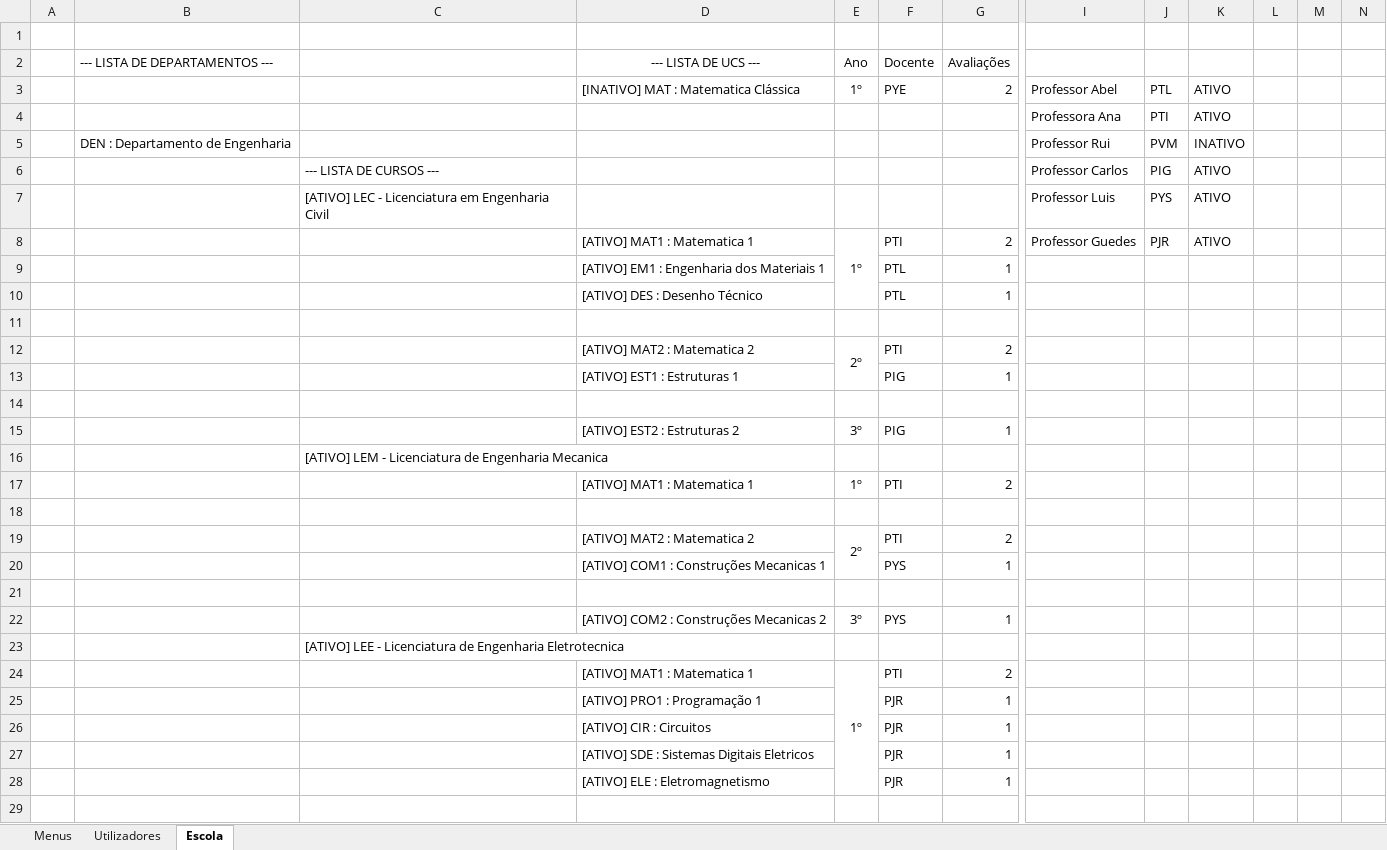
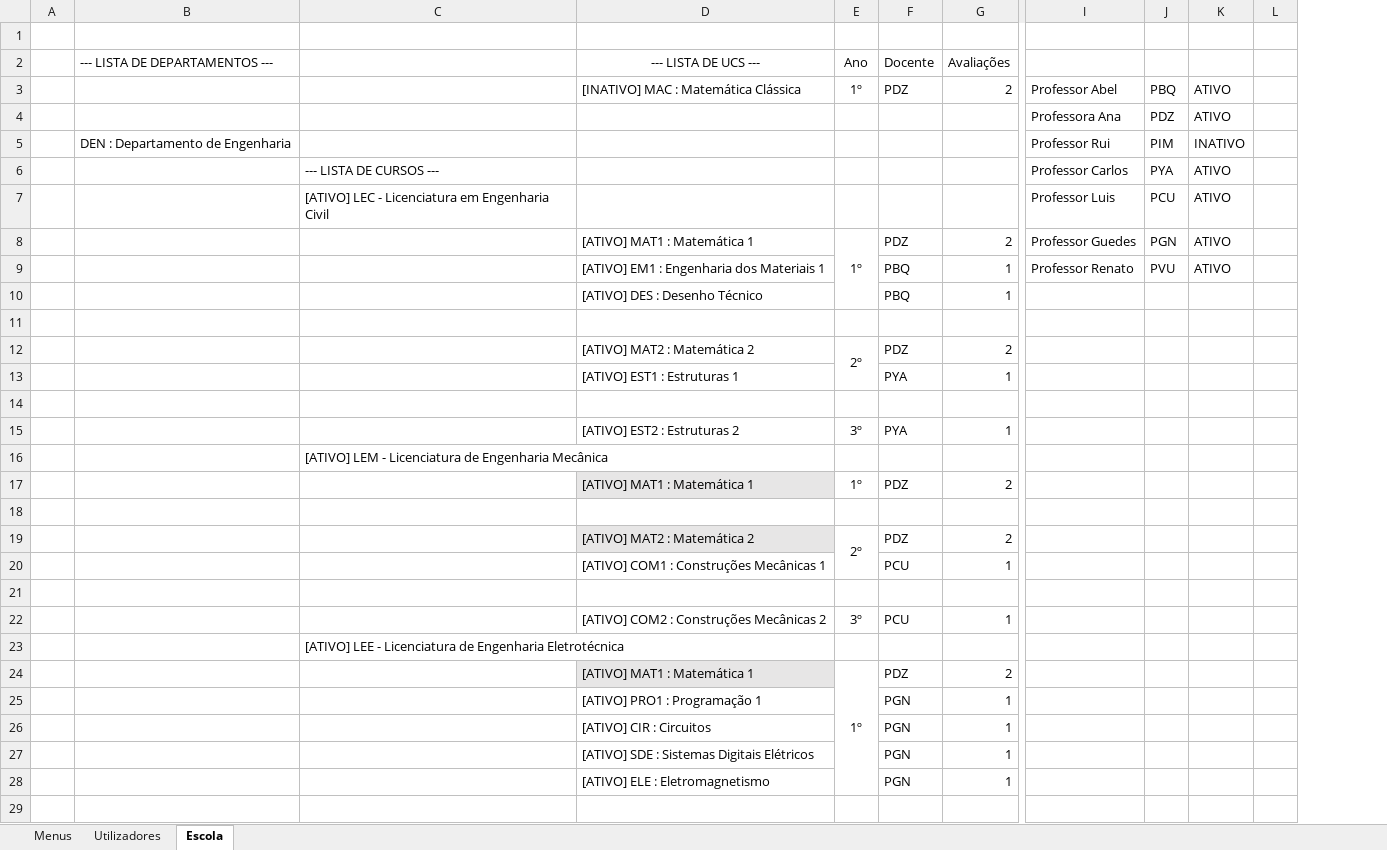
Before and after one commit to PedroMorgado1220492/TrabalhoTesteLP2, an Excel workbook: Testes.xlsx, sheet Escola, drawn as a sheet; only a part is shown, gaps mark what is left out; values as stored, in another font and other column widths than the file's, no borders; removed rows and columns are numbered as before the commit, all else as after; rows hold the shown columns only; the diff covers the shown part only; the diff names each change by its address in the sheet, - before the commit and + after, or states it on an @@ line.

```diff
--- a/Testes.xlsx (sheet Escola)
+++ b/Testes.xlsx (sheet Escola)
-column J, rows 3-8: PTL | PTI | PVM | PIG | PYS | PJR
+column J, rows 3-8: PBQ | PDZ | PIM | PYA | PCU | PGN
-column L, empty
-column M, empty
-D3 (--- LISTA DE UCS ---): [INATIVO] MAT : Matematica Clássica
+D3 (--- LISTA DE UCS ---): [INATIVO] MAC : Matemática Clássica
-F3 (Docente): PYE
+F3 (Docente): PDZ
-D8 (--- LISTA DE UCS ---): [ATIVO] MAT1 : Matematica 1
+D8 (--- LISTA DE UCS ---): [ATIVO] MAT1 : Matemática 1
-F8 (Docente): PTI
+F8 (Docente): PDZ
-row 9:  |  |  | [ATIVO] EM1 : Engenharia dos Materiais 1 |  | PTL | 1
+row 9:  |  |  | [ATIVO] EM1 : Engenharia dos Materiais 1 |  | PBQ | 1 | Professor Renato | PVU | ATIVO
-F10 (Docente): PTL
+F10 (Docente): PBQ
-D12 (--- LISTA DE UCS ---): [ATIVO] MAT2 : Matematica 2
+D12 (--- LISTA DE UCS ---): [ATIVO] MAT2 : Matemática 2
-F12 (Docente): PTI
+F12 (Docente): PDZ
-F13 (Docente): PIG
+F13 (Docente): PYA
-F15 (Docente): PIG
+F15 (Docente): PYA
-C16: …de Engenharia Mecanica
+C16: …de Engenharia Mecânica
-D17 (--- LISTA DE UCS ---): [ATIVO] MAT1 : Matematica 1
+D17 (--- LISTA DE UCS ---): [ATIVO] MAT1 : Matemática 1
-D17 fill: none
+D17 fill: #E7E6E6
-F17 (Docente): PTI
+F17 (Docente): PDZ
-D19 (--- LISTA DE UCS ---): [ATIVO] MAT2 : Matematica 2
+D19 (--- LISTA DE UCS ---): [ATIVO] MAT2 : Matemática 2
-D19 fill: none
+D19 fill: #E7E6E6
-F19 (Docente): PTI
+F19 (Docente): PDZ
-D20 (--- LISTA DE UCS ---): [ATIVO] COM1 : Construções Mecanicas 1
+D20 (--- LISTA DE UCS ---): [ATIVO] COM1 : Construções Mecânicas 1
-F20 (Docente): PYS
+F20 (Docente): PCU
-D22 (--- LISTA DE UCS ---): [ATIVO] COM2 : Construções Mecanicas 2
+D22 (--- LISTA DE UCS ---): [ATIVO] COM2 : Construções Mecânicas 2
-F22 (Docente): PYS
+F22 (Docente): PCU
-C23: …de Engenharia Eletrotecnica
+C23: …de Engenharia Eletrotécnica
-D24 (--- LISTA DE UCS ---): [ATIVO] MAT1 : Matematica 1
+D24 (--- LISTA DE UCS ---): [ATIVO] MAT1 : Matemática 1
-D24 fill: none
+D24 fill: #E7E6E6
-F24 (Docente): PTI
+F24 (Docente): PDZ
-F25:F28 (Docente): PJR
+F25:F28 (Docente): PGN
-D27 (--- LISTA DE UCS ---): [ATIVO] SDE : Sistemas Digitais Eletricos
+D27 (--- LISTA DE UCS ---): [ATIVO] SDE : Sistemas Digitais Elétricos
```
Also changed, not shown: 6 edited cells elsewhere in this sheet, sheet Menus, sheet Utilizadores, 53 other files.
